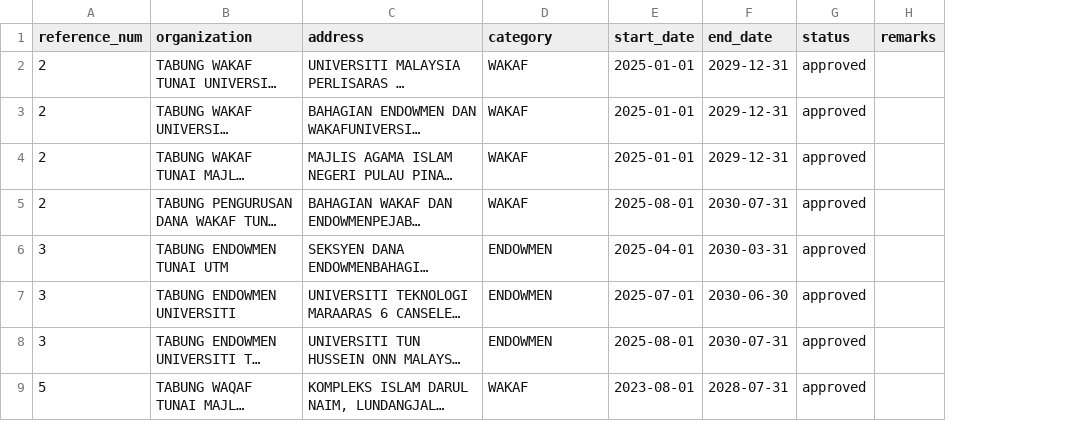
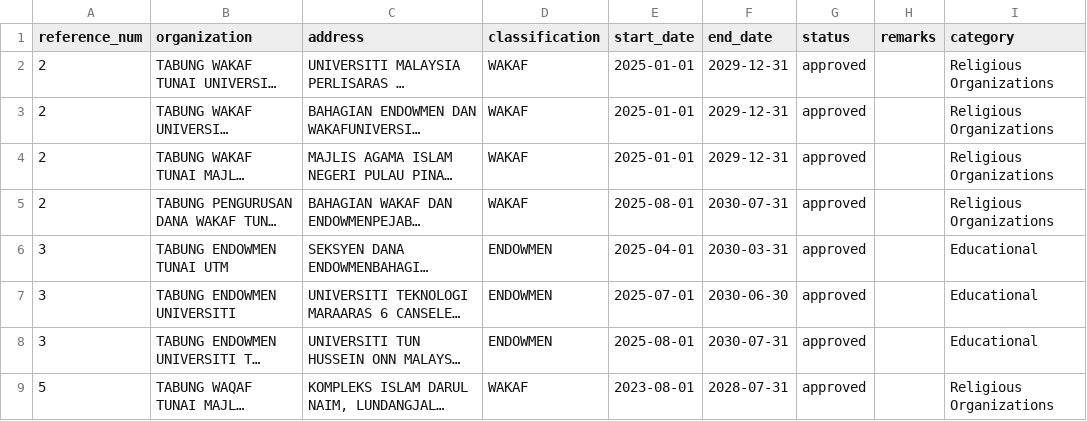
Before and after one commit to Light2Dark/tax-exempt-orgs-my, a CSV file: public/generated/subsection_11D/subsection_11D.csv, drawn as a sheet; only a part is shown; long unchanged cells end in …; the diff names each change by its address in the sheet, - before the commit and + after, or states it on an @@ line.

```diff
--- a/public/generated/subsection_11D/subsection_11D.csv
+++ b/public/generated/subsection_11D/subsection_11D.csv
+column I (category), rows 2-9: Religious Organizations | Religious Organizations | Religious Organizations | Religious Organizations | Educational | Educational | Educational | Religious Organizations
-D1: category
+D1: classification
```
Also changed, not shown: public/generated/subsection_PUA/subsection_pua.csv, 4 other files.
